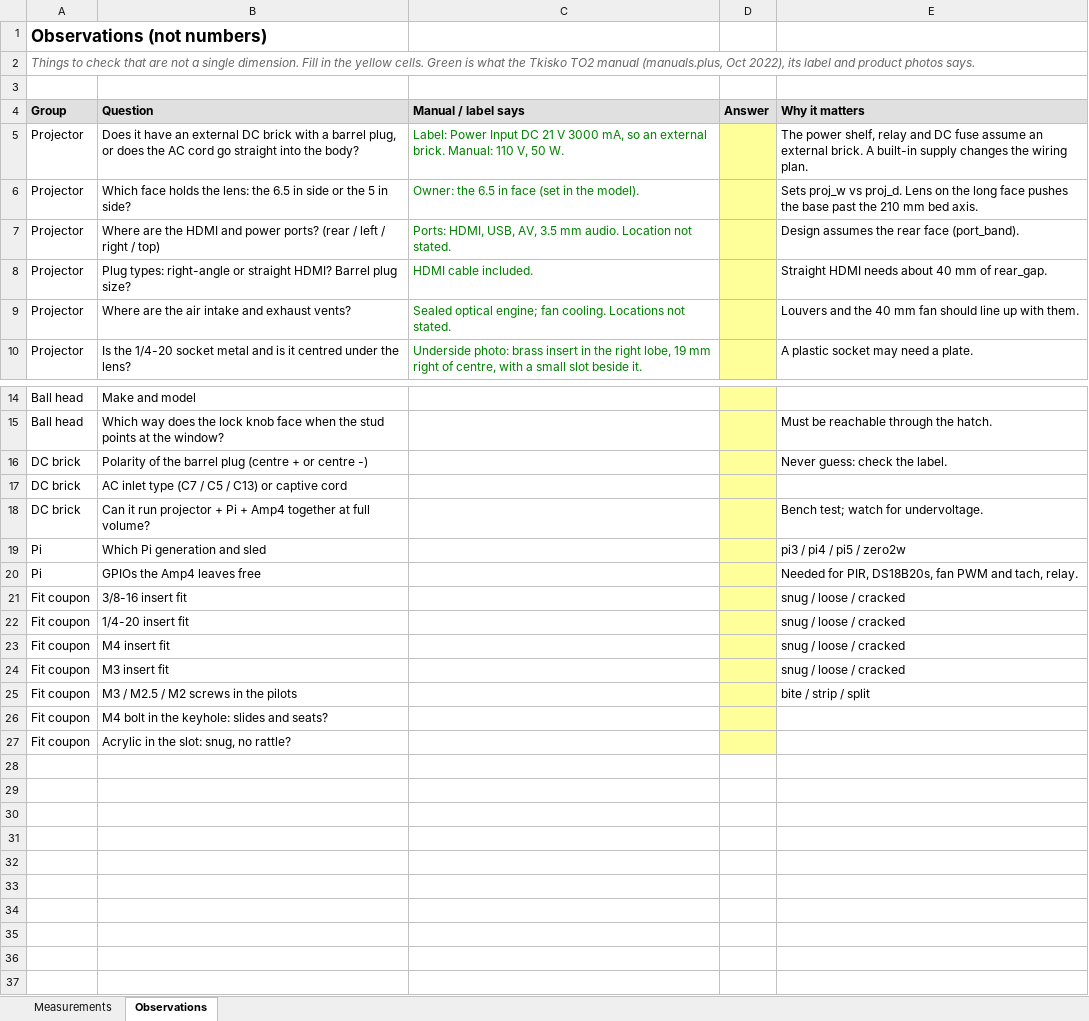
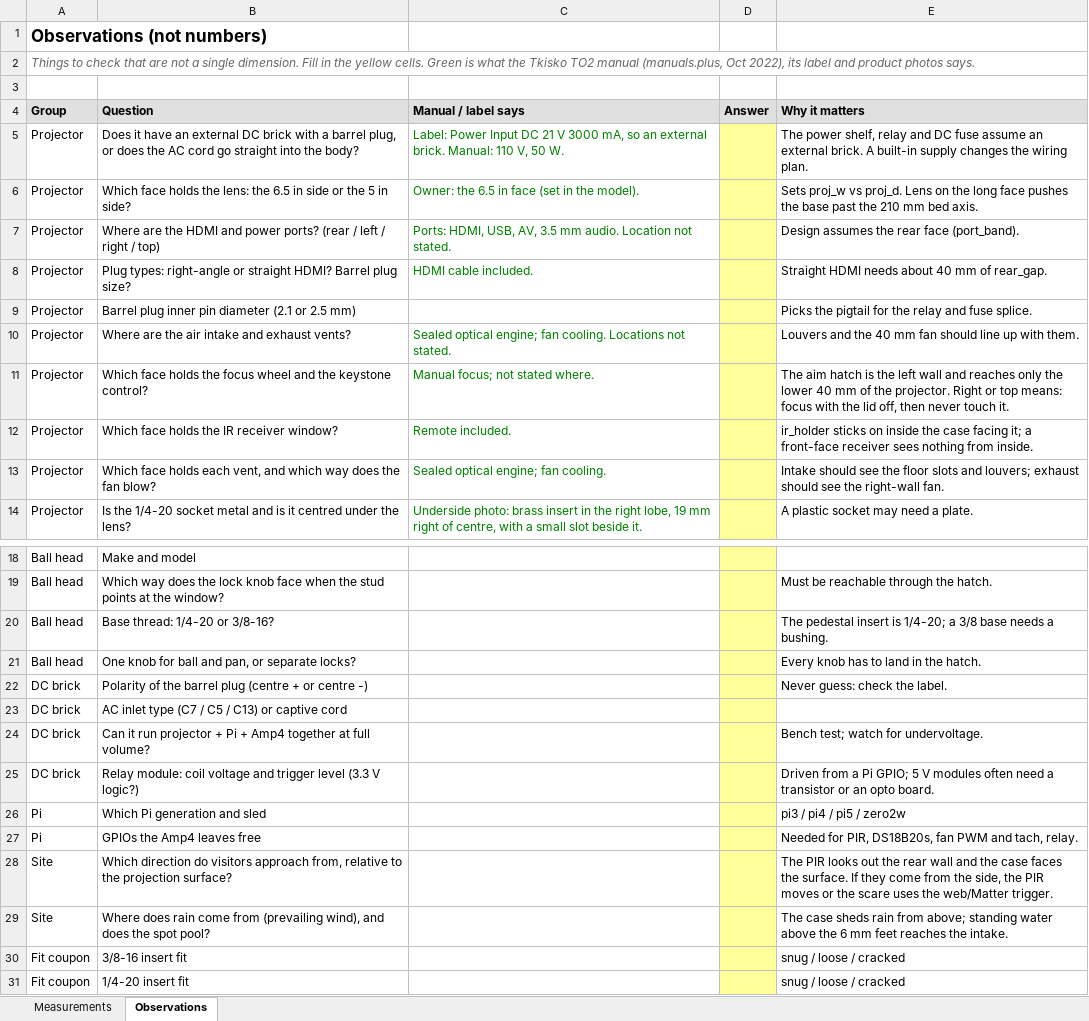
Before and after one commit to davidwkeith/atmosfx-projector-case, an Excel workbook: docs/measurements.xlsx, sheet Observations, drawn as a sheet; only a part is shown, gaps mark what is left out; the shorter side is filled out with more unchanged rows; values as stored, in another font and other column widths than the file's, no borders; the diff names each change by its address in the sheet, - before the commit and + after, or states it on an @@ line.

```diff
--- a/docs/measurements.xlsx (sheet Observations)
+++ b/docs/measurements.xlsx (sheet Observations)
+row 9: Projector | Barrel plug inner pin diameter (2.1 or 2.5 mm) |  |  | Picks the pigtail for the relay and fuse splice.
+row 11: Projector | Which face holds the focus wheel and the keystone control? | Manual focus; not stated where. |  | The aim hatch is the left wall and reaches only the lower 40 mm of the projector. Right or top means: focus with the lid off, then never touch it.
+row 12: Projector | Which face holds the IR receiver window? | Remote included. |  | ir_holder sticks on inside the case facing it; a front-face receiver sees nothing from inside.
+row 13: Projector | Which face holds each vent, and which way does the fan blow? | Sealed optical engine; fan cooling. |  | Intake should see the floor slots and louvers; exhaust should see the right-wall fan.
+row 20: Ball head | Base thread: 1/4-20 or 3/8-16? |  |  | The pedestal insert is 1/4-20; a 3/8 base needs a bushing.
+row 21: Ball head | One knob for ball and pan, or separate locks? |  |  | Every knob has to land in the hatch.
+row 25: DC brick | Relay module: coil voltage and trigger level (3.3 V logic?) |  |  | Driven from a Pi GPIO; 5 V modules often need a transistor or an opto board.
+row 28: Site | Which direction do visitors approach from, relative to the projection surface? |  |  | The PIR looks out the rear wall and the case faces the surface. If they come from the side, the PIR moves or the scare uses the web/Matter trigger.
+row 29: Site | Where does rain come from (prevailing wind), and does the spot pool? |  |  | The case sheds rain from above; standing water above the 6 mm feet reaches the intake.
```
Also changed, not shown: sheet Measurements, 2 other files.
